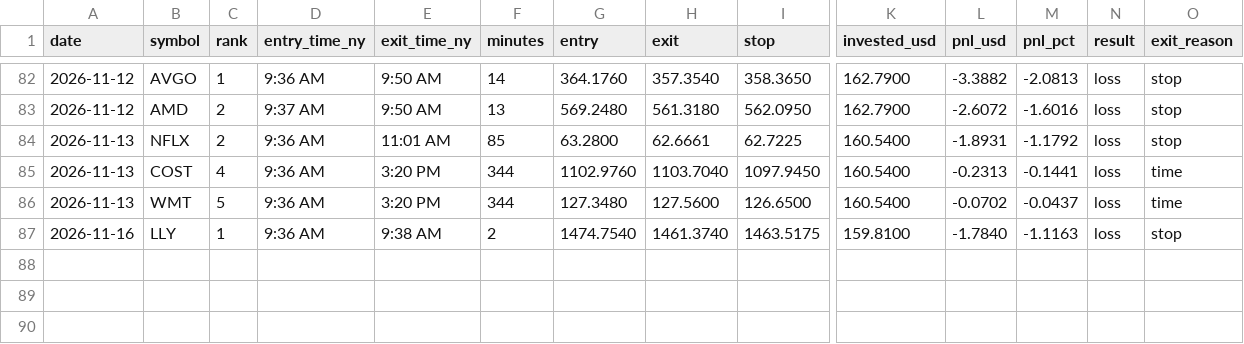
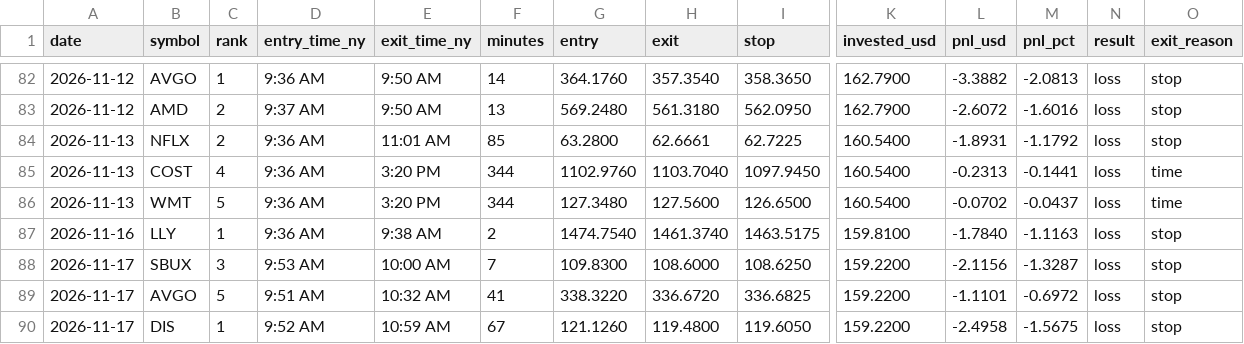
Before and after one commit to Mr-MTB/stock-assistant, a CSV file: journal/trades.csv, drawn as a sheet; only a part is shown, gaps mark what is left out; rows hold the shown columns only; the diff names each change by its address in the sheet, - before the commit and + after, or states it on an @@ line.

Commit message:
Update trade log, reports and journal

```diff
--- a/journal/trades.csv
+++ b/journal/trades.csv
+row 88: 2026-11-17 | SBUX | 3 | 9:53 AM | 10:00 AM | 7 | 109.8300 | 108.6000 | 108.6250 | 159.2200 | -2.1156 | -1.3287 | loss | stop
+row 89: 2026-11-17 | AVGO | 5 | 9:51 AM | 10:32 AM | 41 | 338.3220 | 336.6720 | 336.6825 | 159.2200 | -1.1101 | -0.6972 | loss | stop
+row 90: 2026-11-17 | DIS | 1 | 9:52 AM | 10:59 AM | 67 | 121.1260 | 119.4800 | 119.6050 | 159.2200 | -2.4958 | -1.5675 | loss | stop
```
Also changed, not shown: journal/days.csv, journal/signals.csv, 2 other files.
